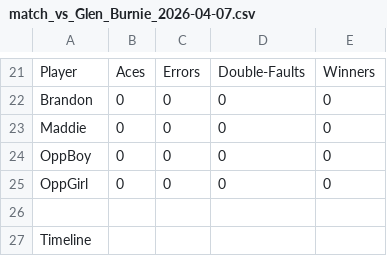
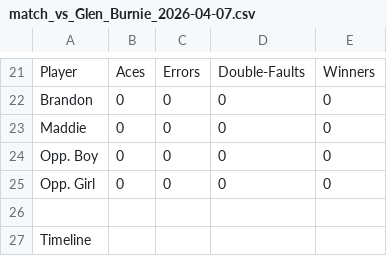
Before and after one commit to RedZoan/tennis-app, a CSV file: matches/match_vs_Glen_Burnie_2026-04-07.csv, drawn as a sheet; only a part is shown, gaps mark what is left out.

Commit message:
updated opponent names

```diff
--- a/matches/match_vs_Glen_Burnie_2026-04-07.csv
+++ b/matches/match_vs_Glen_Burnie_2026-04-07.csv
@@ -23,4 +23,4 @@ Brandon,0,0,0,0
 Maddie,0,0,0,0
-OppBoy,0,0,0,0
-OppGirl,0,0,0,0
+Opp. Boy,0,0,0,0
+Opp. Girl,0,0,0,0
 
```
